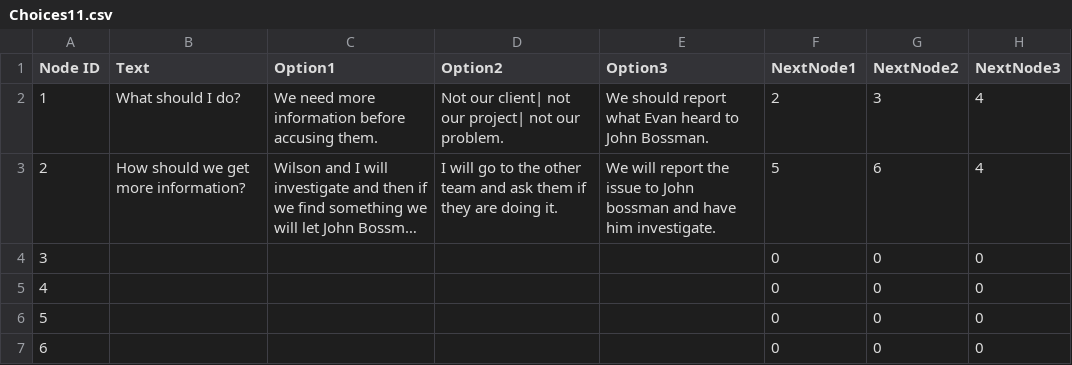
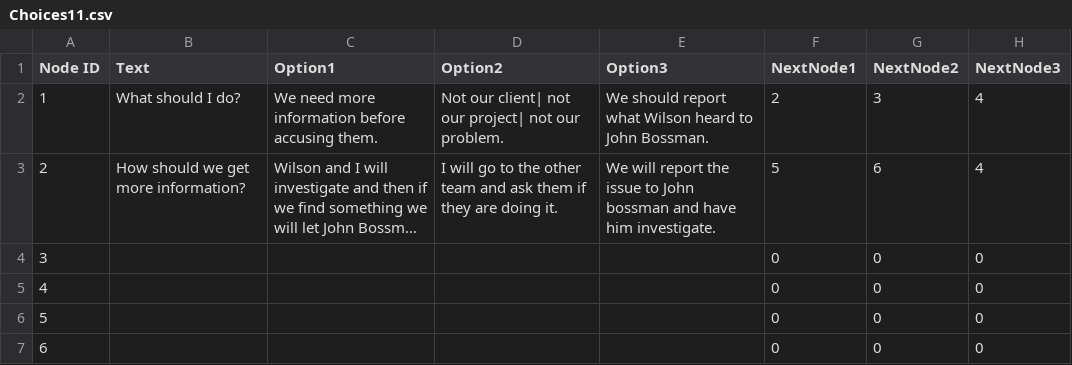
Before and after one commit to JasonTjin/NDGD, a CSV file: Assets/CSVs/Choices/Choices11.csv, drawn as a sheet; only a part is shown; long unchanged cells end in …; the diff names each change by its address in the sheet, - before the commit and + after, or states it on an @@ line.

```diff
--- a/Assets/CSVs/Choices/Choices11.csv
+++ b/Assets/CSVs/Choices/Choices11.csv
-E2 (Option3): …report what Evan heard to…
+E2 (Option3): …report what Wilson heard to…
```
Also changed, not shown: Assets/CSVs/Choices/Choices5.csv, Assets/CSVs/Choices/ChoicesA5.csv, 12 other files.
